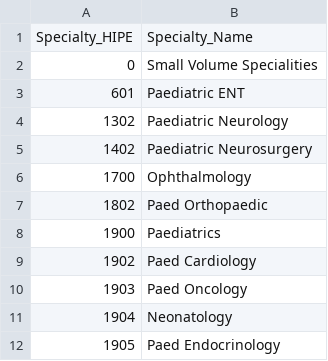
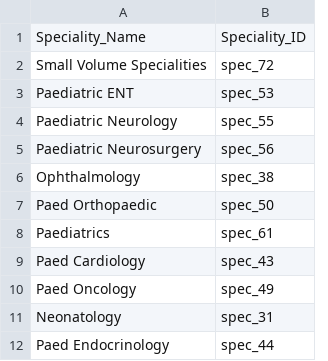
Before and after one commit to ancodia/hospital_waiting_lists, a CSV file: data_prep/speciality_lookup.csv, drawn as a sheet; only a part is shown; removed rows and columns are numbered as before the commit, all else as after; the diff names each change by its address in the sheet, - before the commit and + after, or states it on an @@ line.

```diff
--- a/data_prep/speciality_lookup.csv
+++ b/data_prep/speciality_lookup.csv
-column A, rows 1-12: Specialty_HIPE | 0 | 601 | 1302 | 1402 | 1700 | 1802 | 1900 | 1902 | 1903 | 1904 | 1905
+column B, rows 1-12: Speciality_ID | spec_72 | spec_53 | spec_55 | spec_56 | spec_38 | spec_50 | spec_61 | spec_43 | spec_49 | spec_31 | spec_44
-A1: Specialty_Name
+A1: Speciality_Name
```
Also changed, not shown: 6 other files.
